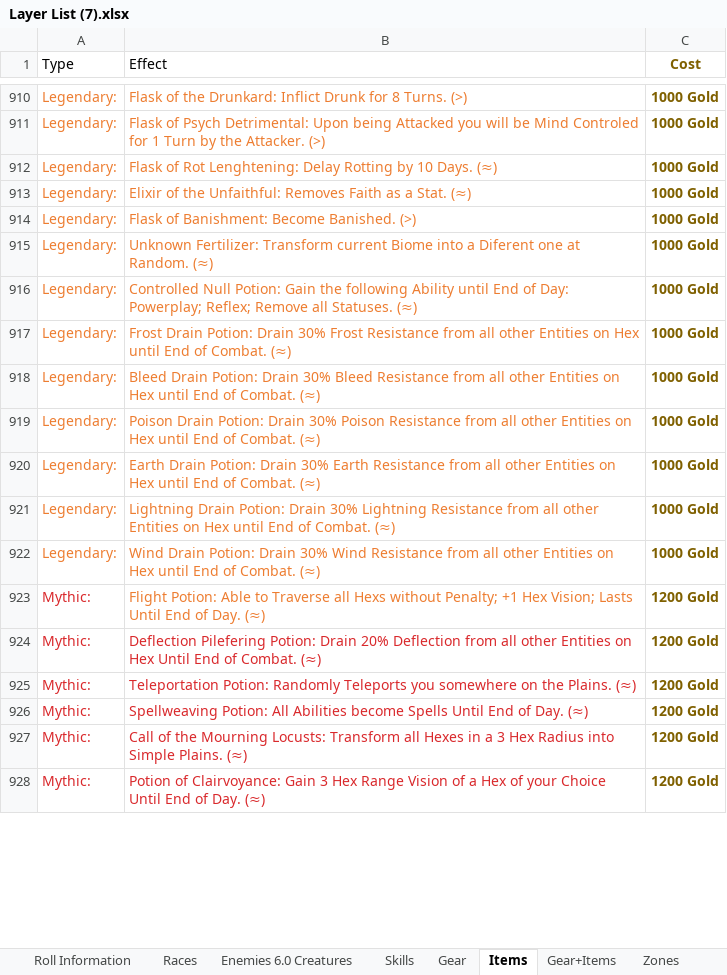
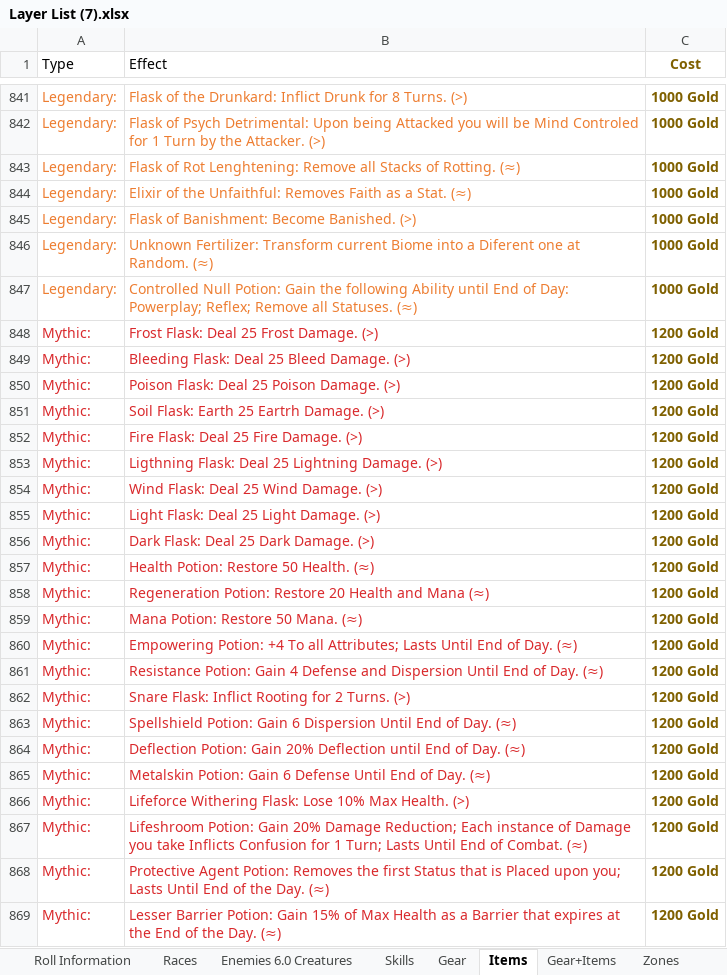
Before and after one commit to PyroMantra/warpedoriginal, an Excel workbook: data/Layer List (7).xlsx, sheet Items, drawn as a sheet; only a part is shown, gaps mark what is left out; values as stored, in another font and other column widths than the file's, no borders; removed rows and columns are numbered as before the commit, all else as after; the diff covers the shown part only; the diff names each change by its address in the sheet, - before the commit and + after, or states it on an @@ line.

```diff
--- a/data/Layer List (7).xlsx (sheet Items)
+++ b/data/Layer List (7).xlsx (sheet Items)
-B843 (Effect): …Rot Lenghtening: Delay Rotting by 10 Days. (≈)
+B843 (Effect): …Rot Lenghtening: Remove all Stacks of Rotting. (≈)
-row 917: Legendary: | Frost Drain Potion: Drain 30% Frost Resistance from all other Entities on Hex until End of Combat. (≈) | 1000 Gold
-row 918: Legendary: | Bleed Drain Potion: Drain 30% Bleed Resistance from all other Entities on Hex until End of Combat. (≈) | 1000 Gold
-row 919: Legendary: | Poison Drain Potion: Drain 30% Poison Resistance from all other Entities on Hex until End of Combat. (≈) | 1000 Gold
-row 920: Legendary: | Earth Drain Potion: Drain 30% Earth Resistance from all other Entities on Hex until End of Combat. (≈) | 1000 Gold
-row 921: Legendary: | Lightning Drain Potion: Drain 30% Lightning Resistance from all other Entities on Hex until End of Combat. (≈) | 1000 Gold
-row 922: Legendary: | Wind Drain Potion: Drain 30% Wind Resistance from all other Entities on Hex until End of Combat. (≈) | 1000 Gold
+row 848: Mythic: | Frost Flask: Deal 25 Frost Damage. (>) | 1200 Gold
+row 849: Mythic: | Bleeding Flask: Deal 25 Bleed Damage. (>) | 1200 Gold
+row 850: Mythic: | Poison Flask: Deal 25 Poison Damage. (>) | 1200 Gold
+row 851: Mythic: | Soil Flask: Earth 25 Eartrh Damage. (>) | 1200 Gold
+row 852: Mythic: | Fire Flask: Deal 25 Fire Damage. (>) | 1200 Gold
+row 853: Mythic: | Ligthning Flask: Deal 25 Lightning Damage. (>) | 1200 Gold
+row 854: Mythic: | Wind Flask: Deal 25 Wind Damage. (>) | 1200 Gold
+row 855: Mythic: | Light Flask: Deal 25 Light Damage. (>) | 1200 Gold
+row 856: Mythic: | Dark Flask: Deal 25 Dark Damage. (>) | 1200 Gold
+row 857: Mythic: | Health Potion: Restore 50 Health. (≈) | 1200 Gold
+row 858: Mythic: | Regeneration Potion: Restore 20 Health and Mana (≈) | 1200 Gold
+row 859: Mythic: | Mana Potion: Restore 50 Mana. (≈) | 1200 Gold
-B860 (Effect): Flight Potion: Able to Traverse all Hexs without Penalty; +1 Hex Vision; Lasts Until…
+B860 (Effect): Empowering Potion: +4 To all Attributes; Lasts Until…
-B860 text colour: #ED7D31
+B860 text colour: #D9292C
-B861 (Effect): Deflection Pilefering Potion: Drain 20% Deflection from all other Entities on Hex Until End of Combat. (≈)
+B861 (Effect): Resistance Potion: Gain 4 Defense and Dispersion Until End of Day. (≈)
+row 862: Mythic: | Snare Flask: Inflict Rooting for 2 Turns. (>) | 1200 Gold
-B863 (Effect): Teleportation Potion: Randomly Teleports you somewhere on the Plains. (≈)
+B863 (Effect): Spellshield Potion: Gain 6 Dispersion Until End of Day. (≈)
+row 864: Mythic: | Deflection Potion: Gain 20% Deflection until End of Day. (≈) | 1200 Gold
-B865 (Effect): Spellweaving Potion: All Abilities become Spells Until End…
+B865 (Effect): Metalskin Potion: Gain 6 Defense Until End…
+row 866: Mythic: | Lifeforce Withering Flask: Lose 10% Max Health. (>) | 1200 Gold
+row 867: Mythic: | Lifeshroom Potion: Gain 20% Damage Reduction; Each instance of Damage you take Inflicts Confusion for 1 Turn; Lasts Until End of Combat. (≈) | 1200 Gold
-B868 (Effect): Call of the Mourning Locusts: Transform all Hexes in a 3 Hex Radius into Simple Plains. (≈)
+B868 (Effect): Protective Agent Potion: Removes the first Status that is Placed upon you; Lasts Until End of the Day. (≈)
-B869 (Effect): Potion of Clairvoyance: Gain 3 Hex Range Vision of a Hex of your Choice Until End of Day. (≈)
+B869 (Effect): Lesser Barrier Potion: Gain 15% of Max Health as a Barrier that expires at the End of the Day. (≈)
```
Also changed, not shown: 25 added rows, 70 removed rows, 115 edited cells and cell formats elsewhere in this sheet, sheet Gear+Items, sheet Bestiary, sheet Races, sheet Roll Information, sheet Skills, sheet The Informatorium, 10 more sheets, data/forge_helper_gear.xlsx, static/Book 10.xlsx, 17 other files.
